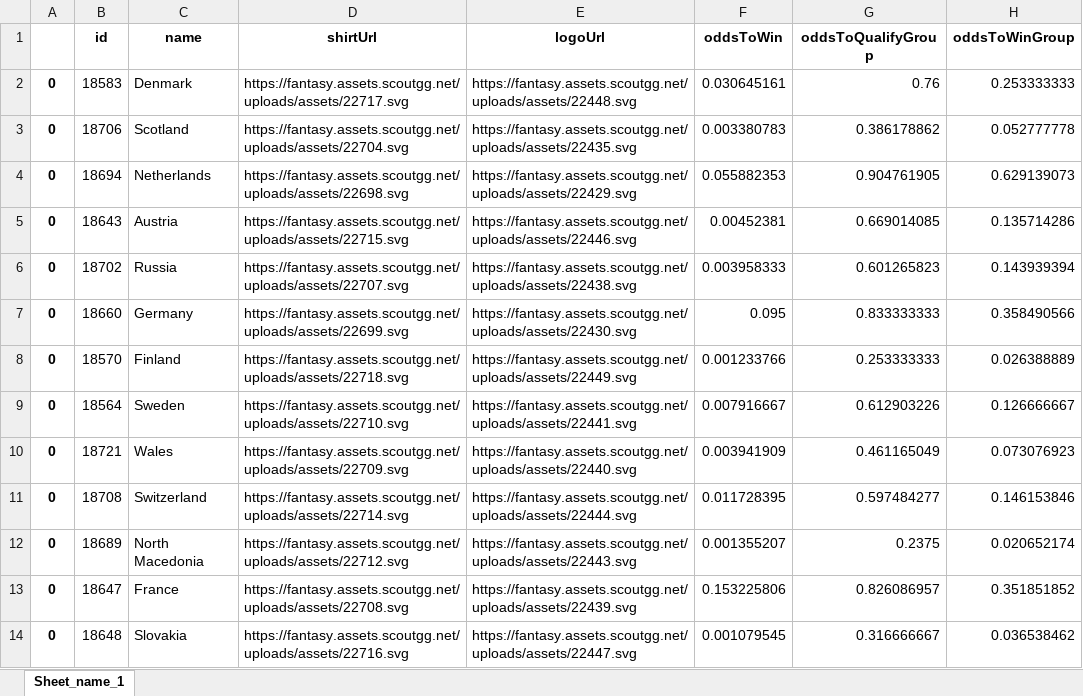
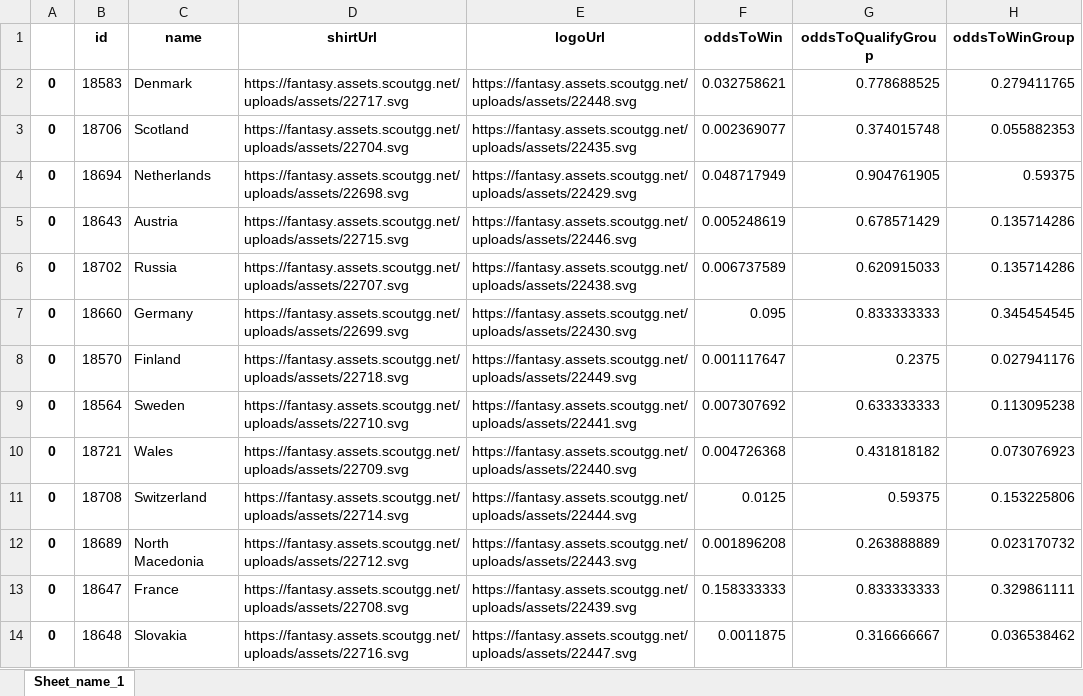
Before and after one commit to MathiasMSorensen/footballpage, an Excel workbook: fantasyAnalyticsteams.xlsx, sheet Sheet_name_1, drawn as a sheet; only a part is shown; values as stored, in another font and other column widths than the file's, no borders; the diff covers the shown part only; the diff names each change by its address in the sheet, - before the commit and + after, or states it on an @@ line.

```diff
--- a/fantasyAnalyticsteams.xlsx (sheet Sheet_name_1)
+++ b/fantasyAnalyticsteams.xlsx (sheet Sheet_name_1)
-F2 (oddsToWin): 0.030645161
+F2 (oddsToWin): 0.032758621
-G2 (oddsToQualifyGroup): 0.76
+G2 (oddsToQualifyGroup): 0.778688525
-H2 (oddsToWinGroup): 0.253333333
+H2 (oddsToWinGroup): 0.279411765
-F3 (oddsToWin): 0.003380783
+F3 (oddsToWin): 0.002369077
-G3 (oddsToQualifyGroup): 0.386178862
+G3 (oddsToQualifyGroup): 0.374015748
-H3 (oddsToWinGroup): 0.052777778
+H3 (oddsToWinGroup): 0.055882353
-F4 (oddsToWin): 0.055882353
+F4 (oddsToWin): 0.048717949
-H4 (oddsToWinGroup): 0.629139073
+H4 (oddsToWinGroup): 0.59375
-F5 (oddsToWin): 0.00452381
+F5 (oddsToWin): 0.005248619
-G5 (oddsToQualifyGroup): 0.669014085
+G5 (oddsToQualifyGroup): 0.678571429
-F6 (oddsToWin): 0.003958333
+F6 (oddsToWin): 0.006737589
-G6 (oddsToQualifyGroup): 0.601265823
+G6 (oddsToQualifyGroup): 0.620915033
-H6 (oddsToWinGroup): 0.143939394
+H6 (oddsToWinGroup): 0.135714286
-H7 (oddsToWinGroup): 0.358490566
+H7 (oddsToWinGroup): 0.345454545
-F8 (oddsToWin): 0.001233766
+F8 (oddsToWin): 0.001117647
-G8 (oddsToQualifyGroup): 0.253333333
+G8 (oddsToQualifyGroup): 0.2375
-H8 (oddsToWinGroup): 0.026388889
+H8 (oddsToWinGroup): 0.027941176
-F9 (oddsToWin): 0.007916667
+F9 (oddsToWin): 0.007307692
-G9 (oddsToQualifyGroup): 0.612903226
+G9 (oddsToQualifyGroup): 0.633333333
-H9 (oddsToWinGroup): 0.126666667
+H9 (oddsToWinGroup): 0.113095238
-F10 (oddsToWin): 0.003941909
+F10 (oddsToWin): 0.004726368
-G10 (oddsToQualifyGroup): 0.461165049
+G10 (oddsToQualifyGroup): 0.431818182
-F11 (oddsToWin): 0.011728395
+F11 (oddsToWin): 0.0125
-G11 (oddsToQualifyGroup): 0.597484277
+G11 (oddsToQualifyGroup): 0.59375
-H11 (oddsToWinGroup): 0.146153846
+H11 (oddsToWinGroup): 0.153225806
-F12 (oddsToWin): 0.001355207
+F12 (oddsToWin): 0.001896208
-G12 (oddsToQualifyGroup): 0.2375
+G12 (oddsToQualifyGroup): 0.263888889
-H12 (oddsToWinGroup): 0.020652174
+H12 (oddsToWinGroup): 0.023170732
-F13 (oddsToWin): 0.153225806
+F13 (oddsToWin): 0.158333333
-G13 (oddsToQualifyGroup): 0.826086957
+G13 (oddsToQualifyGroup): 0.833333333
-H13 (oddsToWinGroup): 0.351851852
+H13 (oddsToWinGroup): 0.329861111
-F14 (oddsToWin): 0.001079545
+F14 (oddsToWin): 0.0011875
```
Also changed, not shown: 27 edited cells elsewhere in this sheet, fantasyAnalyticsodds_teams.xlsx, fantasyAnalyticsplayers.xlsx, 1 other file.
